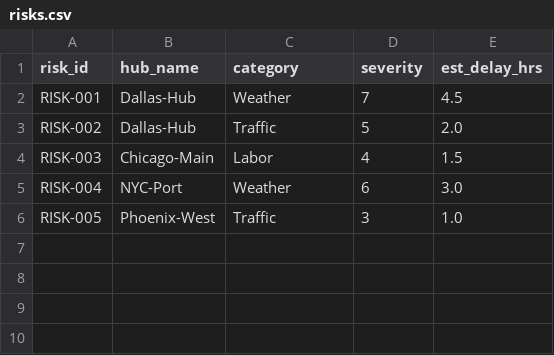
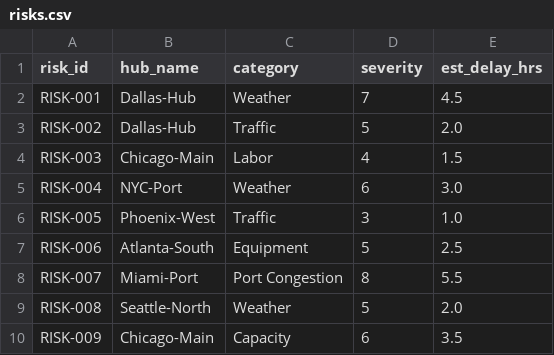
Before and after one commit to janhaviprof-bot/SupplyMindAI, a CSV file: db/csv/risks.csv, drawn as a sheet; the diff names each change by its address in the sheet, - before the commit and + after, or states it on an @@ line.

Commit message:
Enhance database schema and seed data: added new hubs (Seattle-North, Miami-Port), expanded shipments and stops with additional entries, and updated timestamps for existing records. Improved insights with detailed reasoning for shipment statuses.

```diff
--- a/db/csv/risks.csv
+++ b/db/csv/risks.csv
+row 7: RISK-006 | Atlanta-South | Equipment | 5 | 2.5
+row 8: RISK-007 | Miami-Port | Port Congestion | 8 | 5.5
+row 9: RISK-008 | Seattle-North | Weather | 5 | 2.0
+row 10: RISK-009 | Chicago-Main | Capacity | 6 | 3.5
```
Also changed, not shown: db/csv/hubs.csv, 2 other files.
